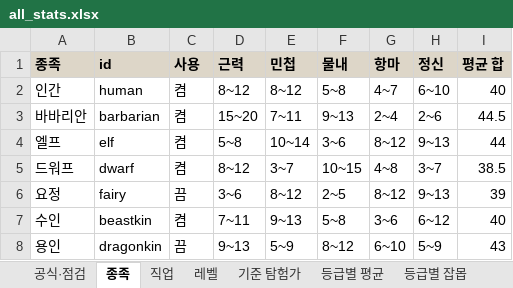
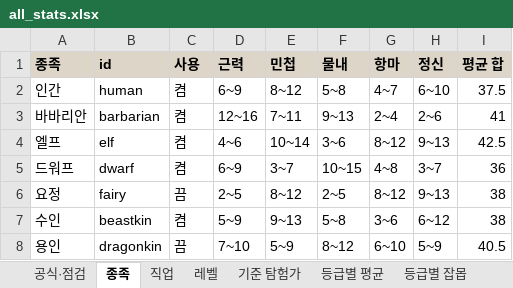
Before and after one commit to rin1015sh/Dungeon-And-Stone-Local, an Excel workbook: docs/balance/all_stats.xlsx, sheet 종족, drawn as a sheet; values as stored, in another font and other column widths than the file's, no borders; the diff names each change by its address in the sheet, - before the commit and + after, or states it on an @@ line.

```diff
--- a/docs/balance/all_stats.xlsx (sheet 종족)
+++ b/docs/balance/all_stats.xlsx (sheet 종족)
-D2 (근력): 8~12
+D2 (근력): 6~9
-I2 (평균 합): 40
+I2 (평균 합): 37.5
-D3 (근력): 15~20
+D3 (근력): 12~16
-I3 (평균 합): 44.5
+I3 (평균 합): 41
-D4 (근력): 5~8
+D4 (근력): 4~6
-I4 (평균 합): 44
+I4 (평균 합): 42.5
-D5 (근력): 8~12
+D5 (근력): 6~9
-I5 (평균 합): 38.5
+I5 (평균 합): 36
-D6 (근력): 3~6
+D6 (근력): 2~5
-I6 (평균 합): 39
+I6 (평균 합): 38
-D7 (근력): 7~11
+D7 (근력): 5~9
-I7 (평균 합): 40
+I7 (평균 합): 38
-D8 (근력): 9~13
+D8 (근력): 7~10
-I8 (평균 합): 43
+I8 (평균 합): 40.5
```
Also changed, not shown: sheet 몬스터, sheet 공식·점검, sheet 등급별 평균, sheet 등급별 잡몹, 12 other files.
